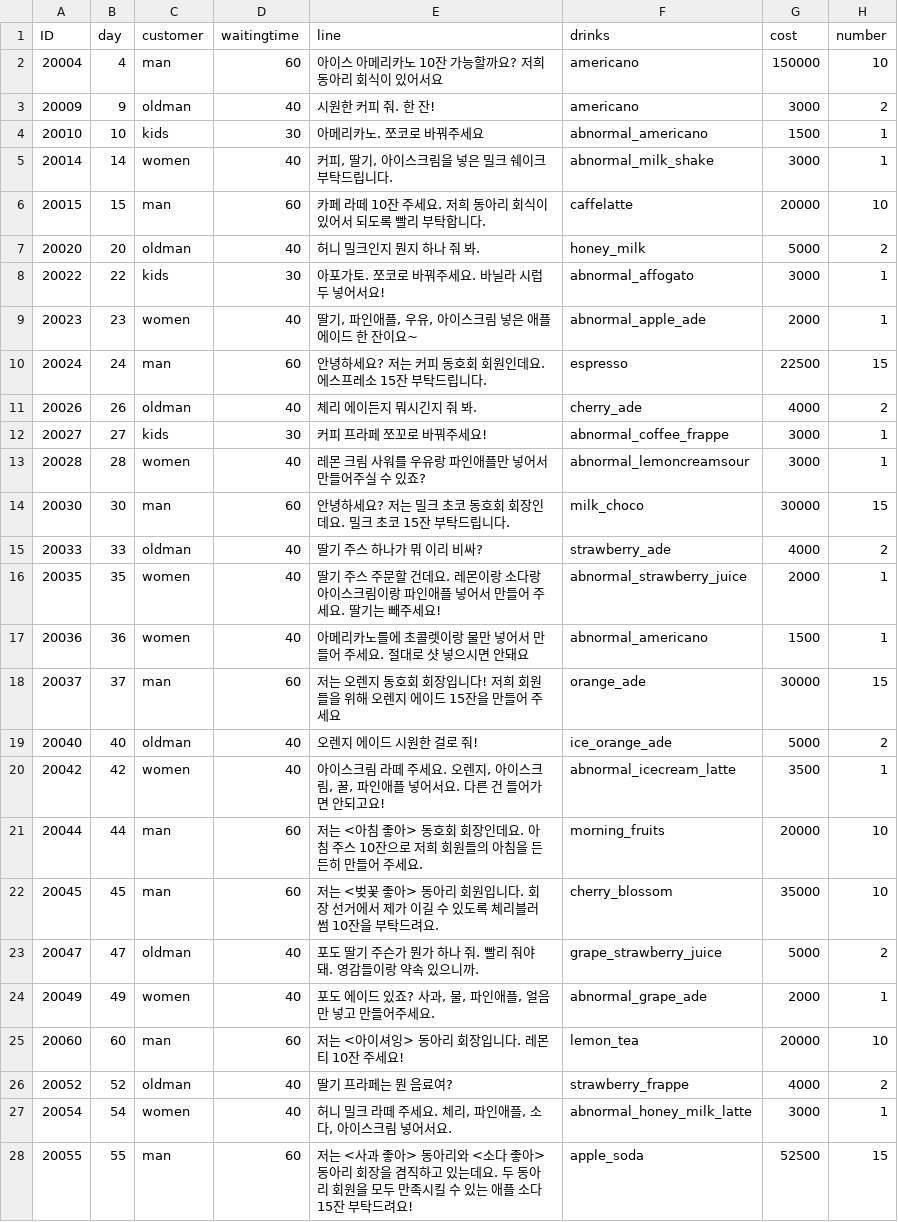
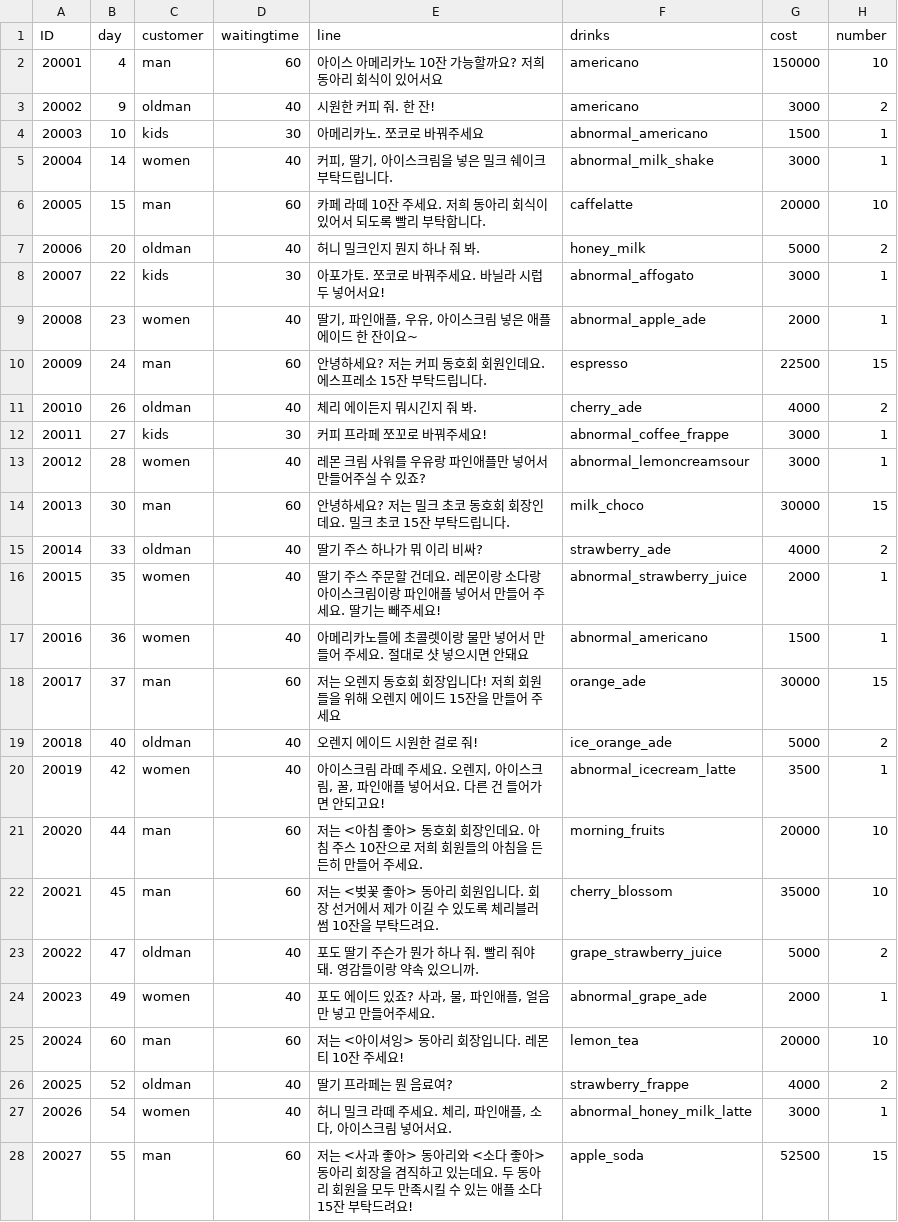
Before and after one commit to LimHyeoungJun/CoffeeShopUnity, a CSV file: Assets/DataTable/Resources/Tables/231010ptype_BADcustomerline.csv, drawn as a sheet; only a part is shown; the diff covers the shown part only.

```diff
--- a/Assets/DataTable/Resources/Tables/231010ptype_BADcustomerline.csv
+++ b/Assets/DataTable/Resources/Tables/231010ptype_BADcustomerline.csv
@@ -1,28 +1,28 @@
 ID,day,customer,waitingtime,line,drinks,cost,number
-20004,4,man,60,아이스 아메리카노 10잔 가능할까요? 저희 동아리 회식이 있어서요,americano,150000,10
-20009,9,oldman,40,시원한 커피 줘. 한 잔!,americano,3000,2
-20010,10,kids,30,아메리카노. 쪼코로 바꿔주세요,abnormal_americano,1500,1
-20014,14,women,40,"커피, 딸기, 아이스크림을 넣은 밀크 쉐이크 부탁드립니다.",abnormal_milk_shake,3000,1
-20015,15,man,60,카페 라떼 10잔 주세요. 저희 동아리 회식이 있어서 되도록 빨리 부탁합니다.,caffelatte,20000,10
-20020,20,oldman,40,허니 밀크인지 뭔지 하나 줘 봐.,honey_milk,5000,2
-20022,22,kids,30,아포가토. 쪼코로 바꿔주세요. 바닐라 시럽두 넣어서요!,abnormal_affogato,3000,1
-20023,23,women,40,"딸기,  파인애플, 우유, 아이스크림 넣은 애플 에이드 한 잔이요~",abnormal_apple_ade,2000,1
-20024,24,man,60,안녕하세요? 저는 커피 동호회 회원인데요. 에스프레소 15잔 부탁드립니다. ,espresso,22500,15
-20026,26,oldman,40,체리 에이든지 뭐시긴지 줘 봐. ,cherry_ade,4000,2
-20027,27,kids,30,커피 프라페 쪼꼬로 바꿔주세요!,abnormal_coffee_frappe,3000,1
-20028,28,women,40,레몬 크림 사워를 우유랑 파인애플만 넣어서 만들어주실 수 있죠?,abnormal_lemoncreamsour,3000,1
-20030,30,man,60,안녕하세요? 저는 밀크 초코 동호회 회장인데요. 밀크 초코 15잔 부탁드립니다.,milk_choco,30000,15
-20033,33,oldman,40,딸기 주스 하나가 뭐 이리 비싸?,strawberry_ade,4000,2
-20035,35,women,40,딸기 주스 주문할 건데요. 레몬이랑 소다랑 아이스크림이랑 파인애플 넣어서 만들어 주세요. 딸기는 빼주세요!,abnormal_strawberry_juice,2000,1
-20036,36,women,40,아메리카노를에 초콜렛이랑 물만 넣어서 만들어 주세요. 절대로 샷 넣으시면 안돼요,abnormal_americano,1500,1
-20037,37,man,60,저는 오렌지 동호회 회장입니다! 저희 회원들을 위해 오렌지 에이드 15잔을 만들어 주세요,orange_ade,30000,15
-20040,40,oldman,40,오렌지 에이드 시원한 걸로 줘!,ice_orange_ade,5000,2
-20042,42,women,40,"아이스크림 라떼 주세요. 오렌지, 아이스크림, 꿀, 파인애플 넣어서요. 다른 건 들어가면 안되고요!",abnormal_icecream_latte,3500,1
-20044,44,man,60,저는 <아침 좋아> 동호회 회장인데요. 아침 주스 10잔으로 저희 회원들의 아침을 든든히 만들어 주세요.,morning_fruits,20000,10
-20045,45,man,60,저는 <벚꽃 좋아> 동아리 회원입니다. 회장 선거에서 제가 이길 수 있도록 체리블러썸 10잔을 부탁드려요.,cherry_blossom,35000,10
-20047,47,oldman,40,포도 딸기 주슨가 뭔가 하나 줘. 빨리 줘야 돼. 영감들이랑 약속 있으니까.,grape_strawberry_juice,5000,2
-20049,49,women,40,"포도 에이드 있죠? 사과, 물, 파인애플, 얼음만 넣고 만들어주세요. ",abnormal_grape_ade,2000,1
-20060,60,man,60,저는 <아이셔잉> 동아리 회장입니다. 레몬 티 10잔 주세요!,lemon_tea,20000,10
-20052,52,oldman,40,딸기 프라페는 뭔 음료여?,strawberry_frappe,4000,2
-20054,54,women,40,"허니 밀크 라떼 주세요. 체리, 파인애플, 소다, 아이스크림 넣어서요.",abnormal_honey_milk_latte,3000,1
-20055,55,man,60,저는 <사과 좋아> 동아리와 <소다 좋아> 동아리 회장을 겸직하고 있는데요. 두 동아리 회원을 모두 만족시킬 수 있는 애플 소다 15잔 부탁드려요!,apple_soda,52500,15
+20001,4,man,60,아이스 아메리카노 10잔 가능할까요? 저희 동아리 회식이 있어서요,americano,150000,10
+20002,9,oldman,40,시원한 커피 줘. 한 잔!,americano,3000,2
+20003,10,kids,30,아메리카노. 쪼코로 바꿔주세요,abnormal_americano,1500,1
+20004,14,women,40,"커피, 딸기, 아이스크림을 넣은 밀크 쉐이크 부탁드립니다.",abnormal_milk_shake,3000,1
+20005,15,man,60,카페 라떼 10잔 주세요. 저희 동아리 회식이 있어서 되도록 빨리 부탁합니다.,caffelatte,20000,10
+20006,20,oldman,40,허니 밀크인지 뭔지 하나 줘 봐.,honey_milk,5000,2
+20007,22,kids,30,아포가토. 쪼코로 바꿔주세요. 바닐라 시럽두 넣어서요!,abnormal_affogato,3000,1
+20008,23,women,40,"딸기,  파인애플, 우유, 아이스크림 넣은 애플 에이드 한 잔이요~",abnormal_apple_ade,2000,1
+20009,24,man,60,안녕하세요? 저는 커피 동호회 회원인데요. 에스프레소 15잔 부탁드립니다. ,espresso,22500,15
+20010,26,oldman,40,체리 에이든지 뭐시긴지 줘 봐. ,cherry_ade,4000,2
+20011,27,kids,30,커피 프라페 쪼꼬로 바꿔주세요!,abnormal_coffee_frappe,3000,1
+20012,28,women,40,레몬 크림 사워를 우유랑 파인애플만 넣어서 만들어주실 수 있죠?,abnormal_lemoncreamsour,3000,1
+20013,30,man,60,안녕하세요? 저는 밀크 초코 동호회 회장인데요. 밀크 초코 15잔 부탁드립니다.,milk_choco,30000,15
+20014,33,oldman,40,딸기 주스 하나가 뭐 이리 비싸?,strawberry_ade,4000,2
+20015,35,women,40,딸기 주스 주문할 건데요. 레몬이랑 소다랑 아이스크림이랑 파인애플 넣어서 만들어 주세요. 딸기는 빼주세요!,abnormal_strawberry_juice,2000,1
+20016,36,women,40,아메리카노를에 초콜렛이랑 물만 넣어서 만들어 주세요. 절대로 샷 넣으시면 안돼요,abnormal_americano,1500,1
+20017,37,man,60,저는 오렌지 동호회 회장입니다! 저희 회원들을 위해 오렌지 에이드 15잔을 만들어 주세요,orange_ade,30000,15
+20018,40,oldman,40,오렌지 에이드 시원한 걸로 줘!,ice_orange_ade,5000,2
+20019,42,women,40,"아이스크림 라떼 주세요. 오렌지, 아이스크림, 꿀, 파인애플 넣어서요. 다른 건 들어가면 안되고요!",abnormal_icecream_latte,3500,1
+20020,44,man,60,저는 <아침 좋아> 동호회 회장인데요. 아침 주스 10잔으로 저희 회원들의 아침을 든든히 만들어 주세요.,morning_fruits,20000,10
+20021,45,man,60,저는 <벚꽃 좋아> 동아리 회원입니다. 회장 선거에서 제가 이길 수 있도록 체리블러썸 10잔을 부탁드려요.,cherry_blossom,35000,10
+20022,47,oldman,40,포도 딸기 주슨가 뭔가 하나 줘. 빨리 줘야 돼. 영감들이랑 약속 있으니까.,grape_strawberry_juice,5000,2
+20023,49,women,40,"포도 에이드 있죠? 사과, 물, 파인애플, 얼음만 넣고 만들어주세요. ",abnormal_grape_ade,2000,1
+20024,60,man,60,저는 <아이셔잉> 동아리 회장입니다. 레몬 티 10잔 주세요!,lemon_tea,20000,10
+20025,52,oldman,40,딸기 프라페는 뭔 음료여?,strawberry_frappe,4000,2
+20026,54,women,40,"허니 밀크 라떼 주세요. 체리, 파인애플, 소다, 아이스크림 넣어서요.",abnormal_honey_milk_latte,3000,1
+20027,55,man,60,저는 <사과 좋아> 동아리와 <소다 좋아> 동아리 회장을 겸직하고 있는데요. 두 동아리 회원을 모두 만족시킬 수 있는 애플 소다 15잔 부탁드려요!,apple_soda,52500,15
```
Also changed, not shown: 3 edited cells elsewhere in this file, Assets/DataTable/Resources/Tables/231010_normal_Customerline 1.csv, 28 other files.
